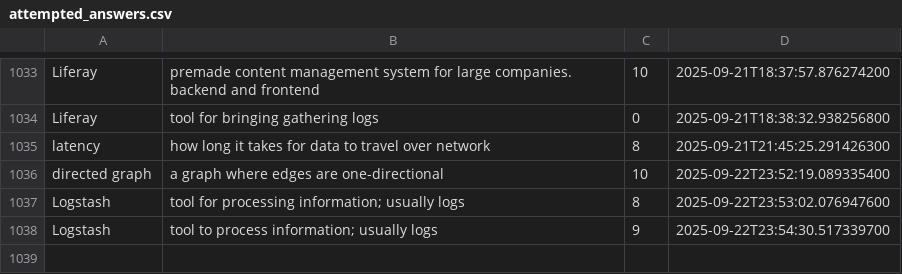
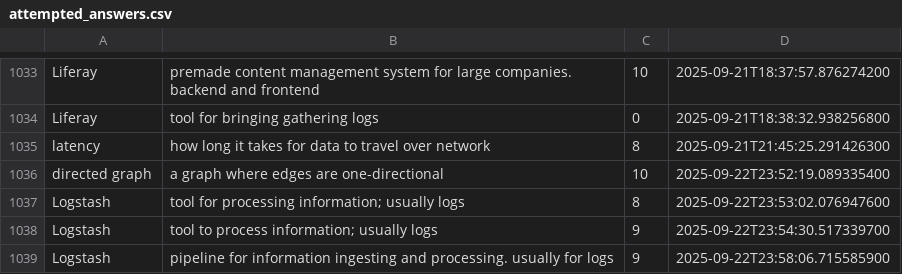
Before and after one commit to wishpath/one-liners, a CSV file: src/main/java/org/sa/storage/attempted_answers.csv, drawn as a sheet; only a part is shown, gaps mark what is left out.

```diff
--- a/src/main/java/org/sa/storage/attempted_answers.csv
+++ b/src/main/java/org/sa/storage/attempted_answers.csv
@@ -1038 +1038,2 @@ Logstash,tool for processing information; usually logs,8,2025-09-22T23:53:02.076
 Logstash,tool to process information; usually logs,9,2025-09-22T23:54:30.517339700
+Logstash,pipeline for information ingesting and processing. usually for logs,9,2025-09-22T23:58:06.715585900
```
Also changed, not shown: 3 other files.
